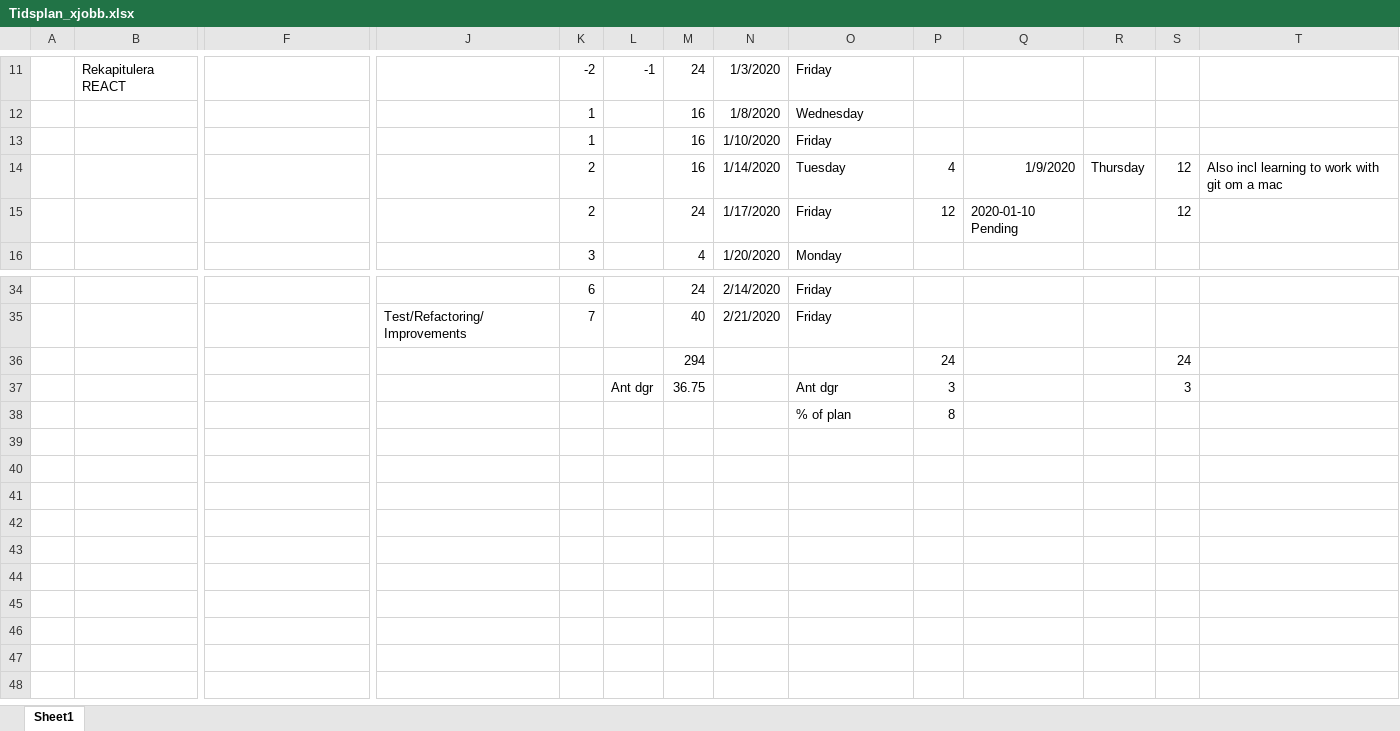
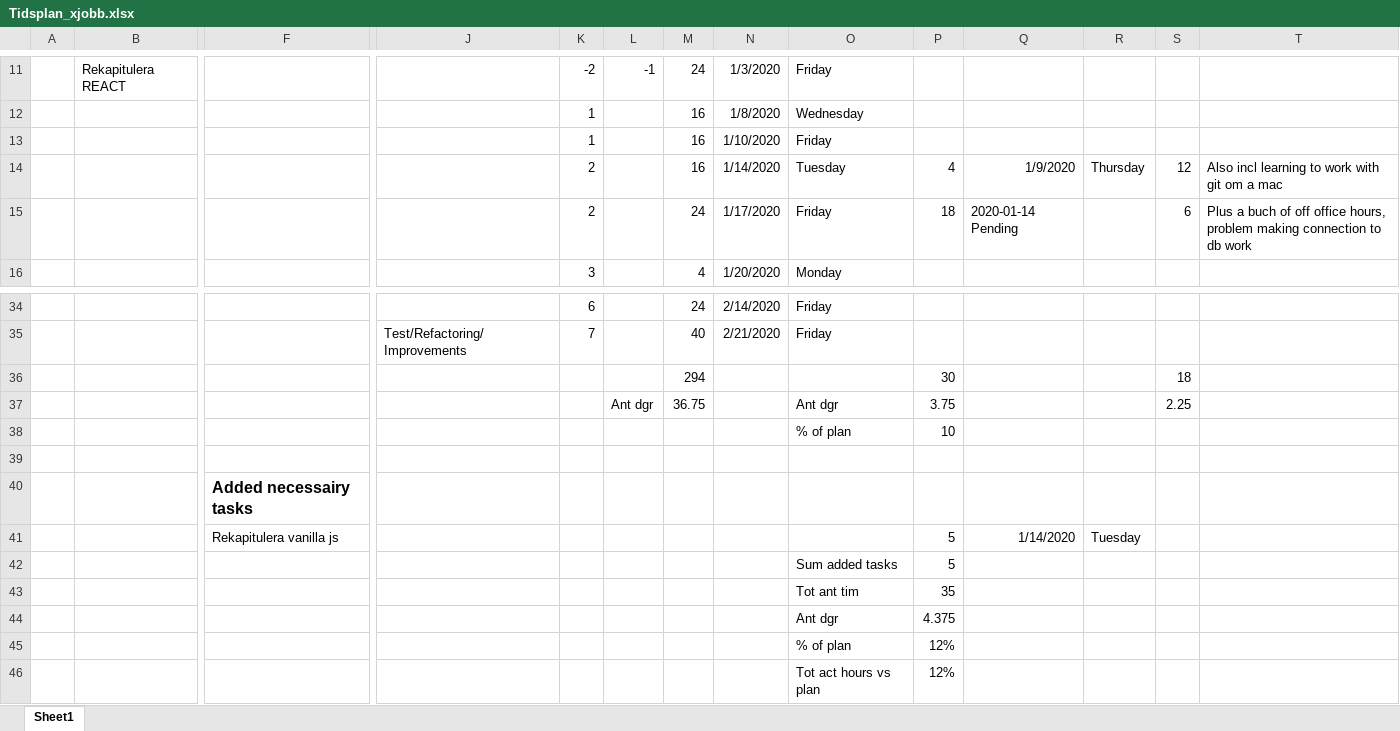
Before and after one commit to carlschlyter/mi_thesis, an Excel workbook: Tidsplan_xjobb.xlsx, sheet Sheet1, drawn as a sheet; only a part is shown, gaps mark what is left out; values as stored, in another font and other column widths than the file's, no borders; removed rows and columns are numbered as before the commit, all else as after; rows hold the shown columns only; the diff names each change by its address in the sheet, - before the commit and + after, or states it on an @@ line.

Commit message:
just updated tidsplan.xls

```diff
--- a/Tidsplan_xjobb.xlsx (sheet Sheet1)
+++ b/Tidsplan_xjobb.xlsx (sheet Sheet1)
-P15: 12
+P15: 18
-Q15: 2020-01-10 Pending
+Q15: 2020-01-14 Pending
-S15: 12
+S15: 6
-T15: (empty)
+T15: Plus a buch of off office hours, problem making connection to db work
-row 36:  |  |  |  |  |  | 294 |  |  | 24 |  |  | 24
+row 36:  |  |  |  |  |  | 294 |  |  | 30 |  |  | 18
-P37: 3
+P37: 3.75
-S37: 3
+S37: 2.25
+row 38:  |  |  |  |  |  |  |  | % of plan | 10
-row 39:  |  |  |  |  |  |  |  | % of plan | 8
+row 39: (empty)
+row 40:  |  | Added necessairy tasks
+row 41:  |  | Rekapitulera vanilla js |  |  |  |  |  |  | 5 | 1/14/2020 | Tuesday
+row 42:  |  |  |  |  |  |  |  | Sum added tasks | 5
+row 43:  |  |  |  |  |  |  |  | Tot ant tim | 35
+row 44:  |  |  |  |  |  |  |  | Ant dgr | 4.375
+row 45:  |  |  |  |  |  |  |  | % of plan | 12%
+row 46:  |  |  |  |  |  |  |  | Tot act hours vs plan | 12%
```
